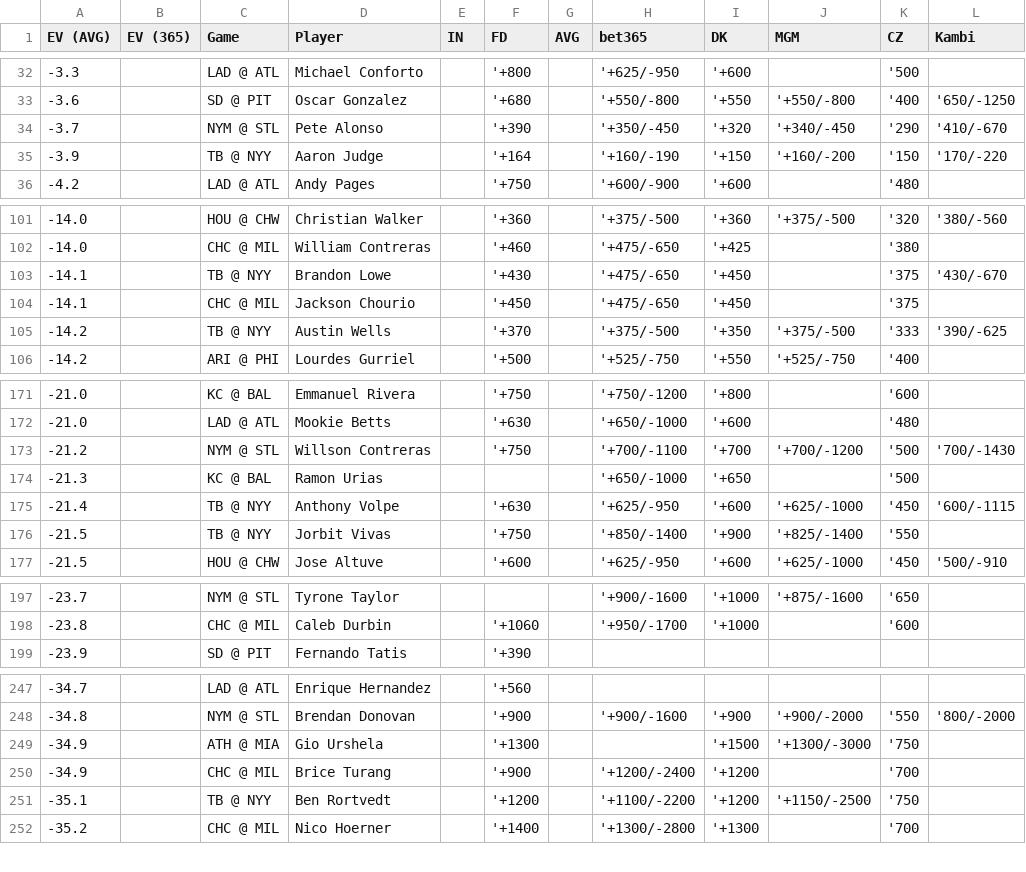
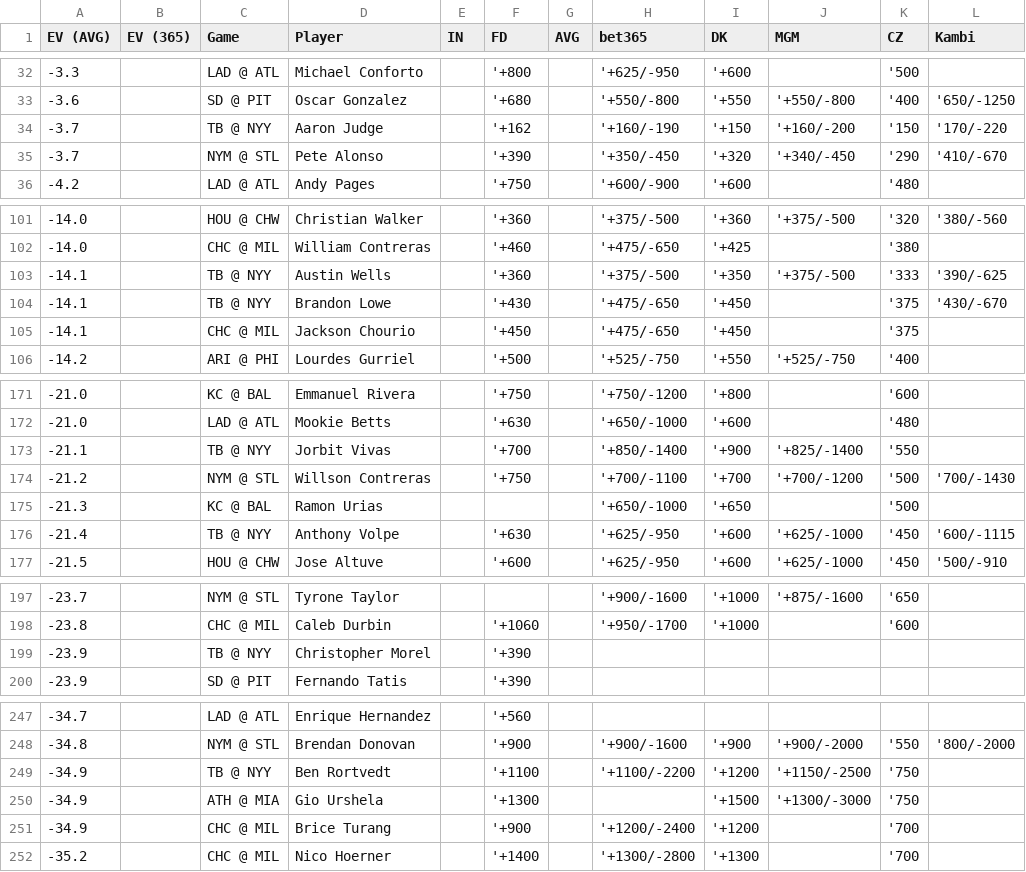
Before and after one commit to zhecht/lines, a CSV file: static/dingers/ev.csv, drawn as a sheet; only a part is shown, gaps mark what is left out; the diff covers the shown part only.

```diff
--- a/static/dingers/ev.csv
+++ b/static/dingers/ev.csv
@@ -33,4 +33,4 @@ EV (AVG)	EV (365)	Game	Player	IN	FD	AVG	bet365	DK	MGM	CZ	Kambi
 -3.6		SD @ PIT	Oscar Gonzalez		'+680		'+550/-800	'+550	'+550/-800	'400	'650/-1250
+-3.7		TB @ NYY	Aaron Judge		'+162		'+160/-190	'+150	'+160/-200	'150	'170/-220
 -3.7		NYM @ STL	Pete Alonso		'+390		'+350/-450	'+320	'+340/-450	'290	'410/-670
--3.9		TB @ NYY	Aaron Judge		'+164		'+160/-190	'+150	'+160/-200	'150	'170/-220
 -4.2		LAD @ ATL	Andy Pages		'+750		'+600/-900	'+600		'480	
@@ -102,5 +102,5 @@ EV (AVG)	EV (365)	Game	Player	IN	FD	AVG	bet365	DK	MGM	CZ	Kambi
 -14.0		CHC @ MIL	William Contreras		'+460		'+475/-650	'+425		'380	
+-14.1		TB @ NYY	Austin Wells		'+360		'+375/-500	'+350	'+375/-500	'333	'390/-625
 -14.1		TB @ NYY	Brandon Lowe		'+430		'+475/-650	'+450		'375	'430/-670
 -14.1		CHC @ MIL	Jackson Chourio		'+450		'+475/-650	'+450		'375	
--14.2		TB @ NYY	Austin Wells		'+370		'+375/-500	'+350	'+375/-500	'333	'390/-625
 -14.2		ARI @ PHI	Lourdes Gurriel		'+500		'+525/-750	'+550	'+525/-750	'400	
@@ -172,2 +172,3 @@ EV (AVG)	EV (365)	Game	Player	IN	FD	AVG	bet365	DK	MGM	CZ	Kambi
 -21.0		LAD @ ATL	Mookie Betts		'+630		'+650/-1000	'+600		'480	
+-21.1		TB @ NYY	Jorbit Vivas		'+700		'+850/-1400	'+900	'+825/-1400	'550	
 -21.2		NYM @ STL	Willson Contreras		'+750		'+700/-1100	'+700	'+700/-1200	'500	'700/-1430
@@ -175,3 +176,2 @@ EV (AVG)	EV (365)	Game	Player	IN	FD	AVG	bet365	DK	MGM	CZ	Kambi
 -21.4		TB @ NYY	Anthony Volpe		'+630		'+625/-950	'+600	'+625/-1000	'450	'600/-1115
--21.5		TB @ NYY	Jorbit Vivas		'+750		'+850/-1400	'+900	'+825/-1400	'550	
 -21.5		HOU @ CHW	Jose Altuve		'+600		'+625/-950	'+600	'+625/-1000	'450	'500/-910
@@ -198,2 +198,3 @@ EV (AVG)	EV (365)	Game	Player	IN	FD	AVG	bet365	DK	MGM	CZ	Kambi
 -23.8		CHC @ MIL	Caleb Durbin		'+1060		'+950/-1700	'+1000		'600	
+-23.9		TB @ NYY	Christopher Morel		'+390						
 -23.9		SD @ PIT	Fernando Tatis		'+390						
@@ -248,5 +248,5 @@ EV (AVG)	EV (365)	Game	Player	IN	FD	AVG	bet365	DK	MGM	CZ	Kambi
 -34.8		NYM @ STL	Brendan Donovan		'+900		'+900/-1600	'+900	'+900/-2000	'550	'800/-2000
+-34.9		TB @ NYY	Ben Rortvedt		'+1100		'+1100/-2200	'+1200	'+1150/-2500	'750	
 -34.9		ATH @ MIA	Gio Urshela		'+1300			'+1500	'+1300/-3000	'750	
 -34.9		CHC @ MIL	Brice Turang		'+900		'+1200/-2400	'+1200		'700	
--35.1		TB @ NYY	Ben Rortvedt		'+1200		'+1100/-2200	'+1200	'+1150/-2500	'750	
 -35.2		CHC @ MIL	Nico Hoerner		'+1400		'+1300/-2800	'+1300		'700	
```
Also changed, not shown: 1 removed row and 2 edited cells elsewhere in this file, 5 other files.
